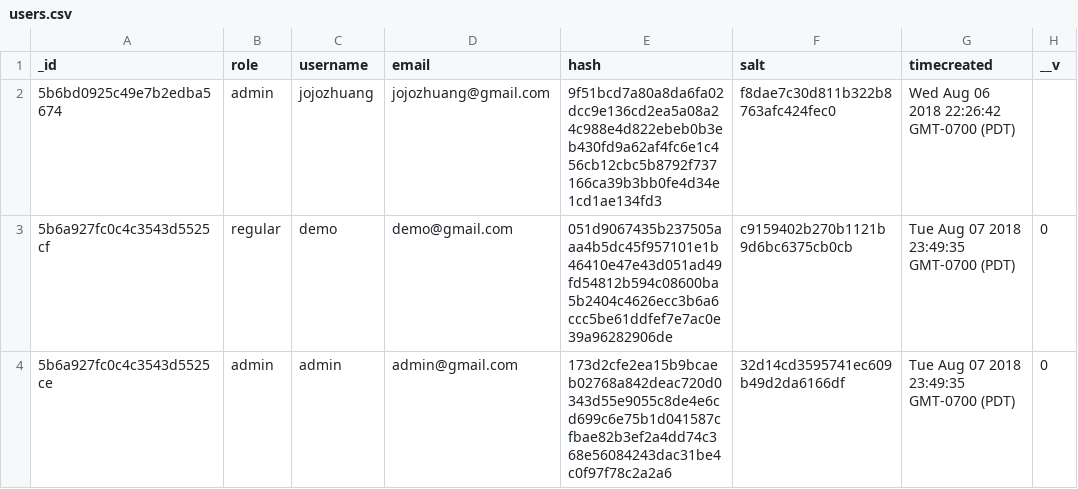
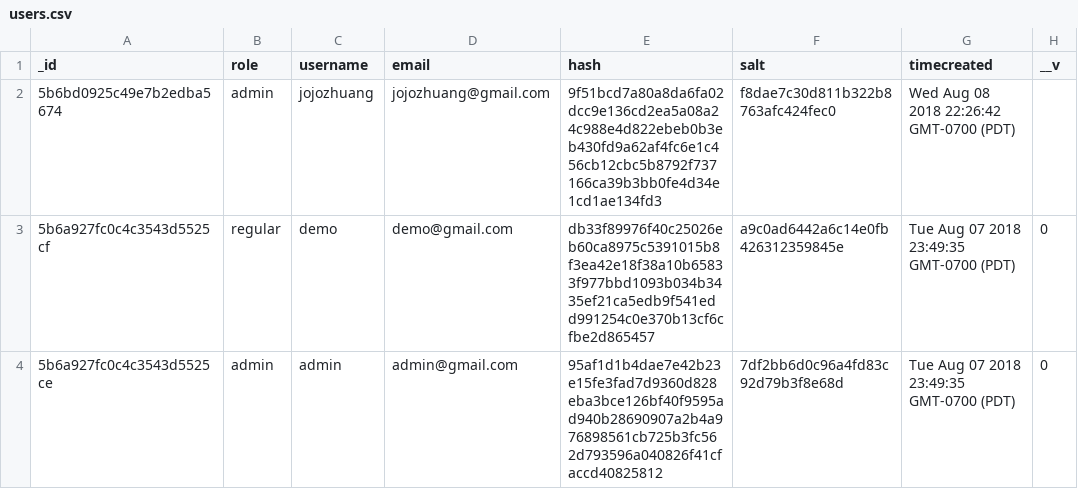
Before and after one commit to Bit-Developer/online-judge-mean, a CSV file: backup_csv/users.csv, drawn as a sheet.

Commit message:
update configration and demo users in readme

```diff
--- a/backup_csv/users.csv
+++ b/backup_csv/users.csv
@@ -1,4 +1,4 @@
 _id,role,username,email,hash,salt,timecreated,__v
-"5b6bd0925c49e7b2edba5674","admin","jojozhuang","jojozhuang@gmail.com","9f51bcd7a80a8da6fa02dcc9e136cd2ea5a08a24c988e4d822ebeb0b3eb430fd9a62af4fc6e1c456cb12cbc5b8792f737166ca39b3bb0fe4d34e1cd1ae134fd3","f8dae7c30d811b322b8763afc424fec0","Wed Aug 06 2018 22:26:42 GMT-0700 (PDT)",
-"5b6a927fc0c4c3543d5525cf","regular","demo","demo@gmail.com","051d9067435b237505aaa4b5dc45f957101e1b46410e47e43d051ad49fd54812b594c08600ba5b2404c4626ecc3b6a6ccc5be61ddfef7e7ac0e39a96282906de","c9159402b270b1121b9d6bc6375cb0cb","Tue Aug 07 2018 23:49:35 GMT-0700 (PDT)",0
-"5b6a927fc0c4c3543d5525ce","admin","admin","admin@gmail.com","173d2cfe2ea15b9bcaeb02768a842deac720d0343d55e9055c8de4e6cd699c6e75b1d041587cfbae82b3ef2a4dd74c368e56084243dac31be4c0f97f78c2a2a6","32d14cd3595741ec609b49d2da6166df","Tue Aug 07 2018 23:49:35 GMT-0700 (PDT)",0
+"5b6bd0925c49e7b2edba5674","admin","jojozhuang","jojozhuang@gmail.com","9f51bcd7a80a8da6fa02dcc9e136cd2ea5a08a24c988e4d822ebeb0b3eb430fd9a62af4fc6e1c456cb12cbc5b8792f737166ca39b3bb0fe4d34e1cd1ae134fd3","f8dae7c30d811b322b8763afc424fec0","Wed Aug 08 2018 22:26:42 GMT-0700 (PDT)",
+"5b6a927fc0c4c3543d5525cf","regular","demo","demo@gmail.com","db33f89976f40c25026eb60ca8975c5391015b8f3ea42e18f38a10b65833f977bbd1093b034b3435ef21ca5edb9f541edd991254c0e370b13cf6cfbe2d865457","a9c0ad6442a6c14e0fb426312359845e","Tue Aug 07 2018 23:49:35 GMT-0700 (PDT)",0
+"5b6a927fc0c4c3543d5525ce","admin","admin","admin@gmail.com","95af1d1b4dae7e42b23e15fe3fad7d9360d828eba3bce126bf40f9595ad940b28690907a2b4a976898561cb725b3fc562d793596a040826f41cfaccd40825812","7df2bb6d0c96a4fd83c92d79b3f8e68d","Tue Aug 07 2018 23:49:35 GMT-0700 (PDT)",0
```
Also changed, not shown: 3 other files.
